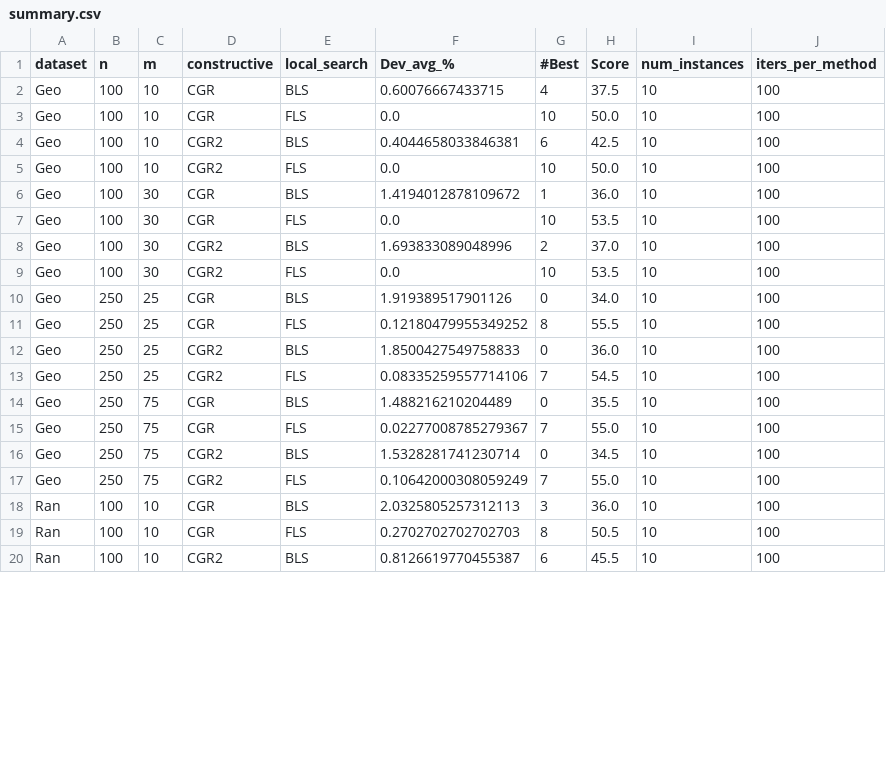
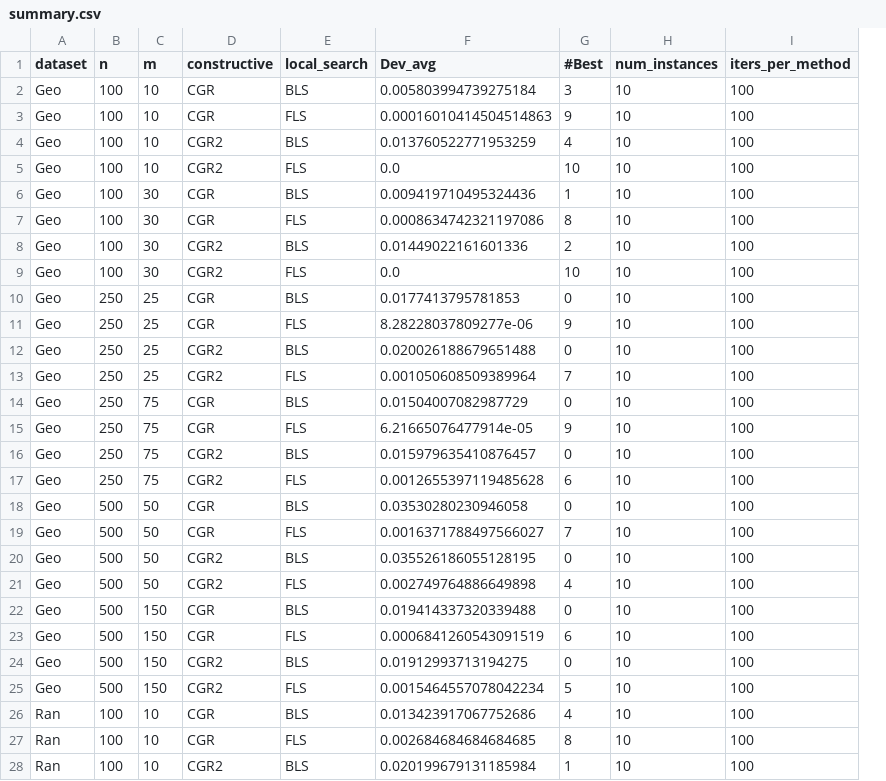
Before and after one commit to albertfont2003-03/PythonMaxMin, a CSV file: results/summary.csv, drawn as a sheet; only a part is shown; removed rows and columns are numbered as before the commit, all else as after; the diff covers the shown part only; the diff names each change by its address in the sheet, - before the commit and + after, or states it on an @@ line.

```diff
--- a/results/summary.csv
+++ b/results/summary.csv
-column F (Dev_avg_%), rows 2-20: 0.60076667433715 | 0.0 | 0.4044658033846381 | 0.0 | 1.4194012878109672 | 0.0 | 1.693833089048996 | 0.0 | 1.919389517901126 | 0.12180479955349252 | 1.8500427549758833 | 0.08335259557714106 | 1.488216210204489 | 0.02277008785279367 | 1.5328281741230714 | 0.10642000308059249 | 2.0325805257312113 | 0.2702702702702703 | 0.8126619770455387
+column F (Dev_avg), rows 2-17: 0.005803994739275184 | 0.00016010414504514863 | 0.013760522771953259 | 0.0 | 0.009419710495324436 | 0.0008634742321197086 | 0.01449022161601336 | 0.0 | 0.0177413795781853 | 8.28228037809277e-06 | 0.020026188679651488 | 0.001050608509389964 | 0.01504007082987729 | 6.21665076477914e-05 | 0.015979635410876457 | 0.0012655397119485628; rows 26-28: 0.013423917067752686 | 0.002684684684684685 | 0.020199679131185984
-column H (Score), rows 2-20: 37.5 | 50.0 | 42.5 | 50.0 | 36.0 | 53.5 | 37.0 | 53.5 | 34.0 | 55.5 | 36.0 | 54.5 | 35.5 | 55.0 | 34.5 | 55.0 | 36.0 | 50.5 | 45.5
-G2 (#Best): 4
+G2 (#Best): 3
-G3 (#Best): 10
+G3 (#Best): 9
-G4 (#Best): 6
+G4 (#Best): 4
-G7 (#Best): 10
+G7 (#Best): 8
-G11 (#Best): 8
+G11 (#Best): 9
-G15 (#Best): 7
+G15 (#Best): 9
-G17 (#Best): 7
+G17 (#Best): 6
+row 18: Geo | 500 | 50 | CGR | BLS | 0.03530280230946058 | 0 | 10 | 100
+row 19: Geo | 500 | 50 | CGR | FLS | 0.0016371788497566027 | 7 | 10 | 100
+row 20: Geo | 500 | 50 | CGR2 | BLS | 0.035526186055128195 | 0 | 10 | 100
+row 21: Geo | 500 | 50 | CGR2 | FLS | 0.002749764886649898 | 4 | 10 | 100
+row 22: Geo | 500 | 150 | CGR | BLS | 0.019414337320339488 | 0 | 10 | 100
+row 23: Geo | 500 | 150 | CGR | FLS | 0.0006841260543091519 | 6 | 10 | 100
+row 24: Geo | 500 | 150 | CGR2 | BLS | 0.01912993713194275 | 0 | 10 | 100
+row 25: Geo | 500 | 150 | CGR2 | FLS | 0.0015464557078042234 | 5 | 10 | 100
-G26 (#Best): 3
+G26 (#Best): 4
-G28 (#Best): 6
+G28 (#Best): 1
```
Also changed, not shown: 8 added rows and 11 edited cells elsewhere in this file, results/grasppr_summary.csv, 43 other files.
